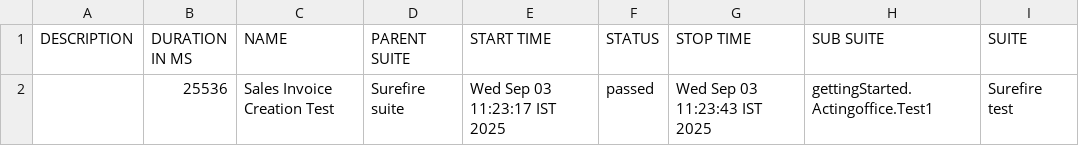
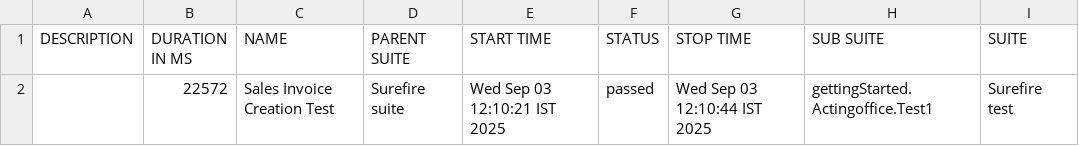
Before and after one commit to ruchitha-capsitech/Testselenium, a CSV file: docs/data/suites.csv, drawn as a sheet; only a part is shown; the diff names each change by its address in the sheet, - before the commit and + after, or states it on an @@ line.

```diff
--- a/docs/data/suites.csv
+++ b/docs/data/suites.csv
-B2 (DURATION IN MS): 25536
+B2 (DURATION IN MS): 22572
-E2 (START TIME): Wed Sep 03 11:23:17 IST 2025
+E2 (START TIME): Wed Sep 03 12:10:21 IST 2025
-G2 (STOP TIME): Wed Sep 03 11:23:43 IST 2025
+G2 (STOP TIME): Wed Sep 03 12:10:44 IST 2025
```
Also changed, not shown: 25 other files.
